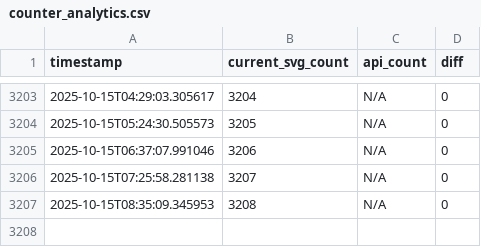
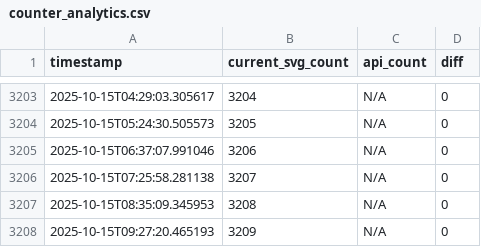
Before and after one commit to AbinVarghese1/AbinVarghese1, a CSV file: counter_analytics.csv, drawn as a sheet; only a part is shown, gaps mark what is left out.

```diff
--- a/counter_analytics.csv
+++ b/counter_analytics.csv
@@ -3207 +3207,2 @@ timestamp,current_svg_count,api_count,diff
 2025-10-15T08:35:09.345953,3208,N/A,0
+2025-10-15T09:27:20.465193,3209,N/A,0
```
Also changed, not shown: 2 other files.
